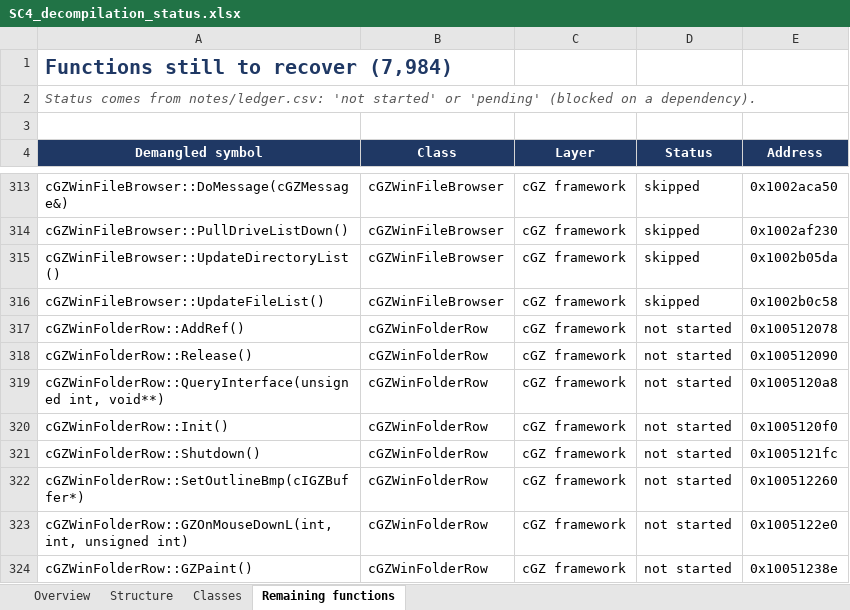
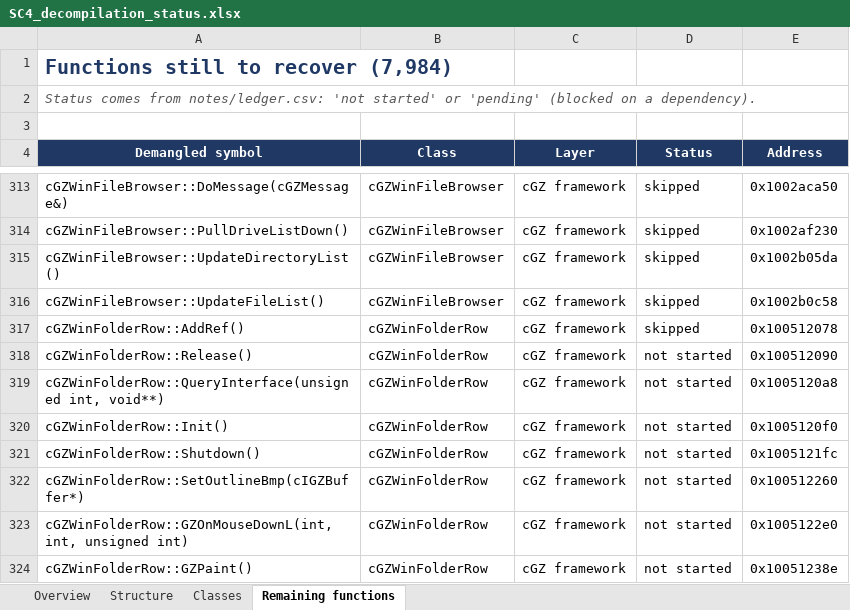
Before and after one commit to CadenKalez/DeSCAi4, an Excel workbook: notes/SC4_decompilation_status.xlsx, sheet Remaining functions, drawn as a sheet; only a part is shown, gaps mark what is left out; values as stored, in another font and other column widths than the file's, no borders; the diff names each change by its address in the sheet, - before the commit and + after, or states it on an @@ line.

```diff
--- a/notes/SC4_decompilation_status.xlsx (sheet Remaining functions)
+++ b/notes/SC4_decompilation_status.xlsx (sheet Remaining functions)
-D317 (Status): not started
+D317 (Status): skipped
```
Also changed, not shown: 4 other files.
